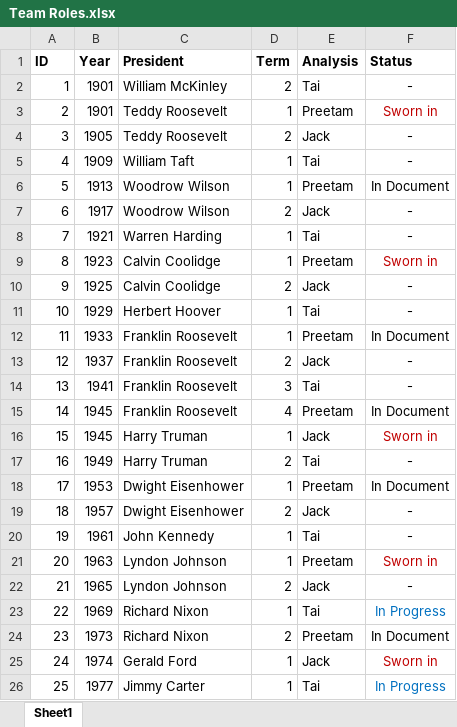
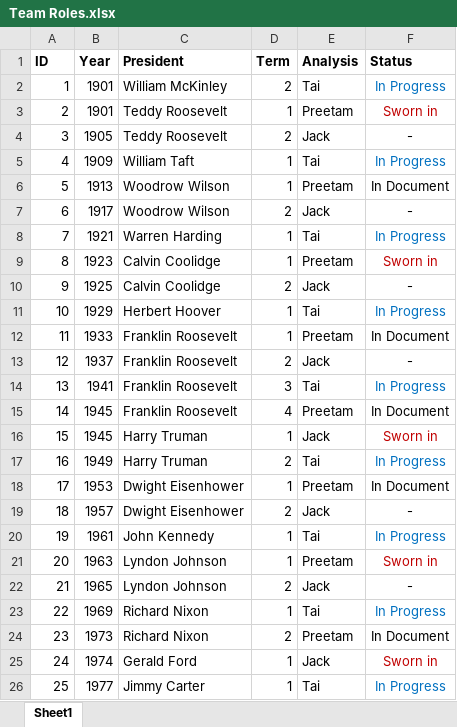
Before and after one commit to taishanahan/Pres-Inaug-Project, an Excel workbook: Team Roles.xlsx, sheet Sheet1, drawn as a sheet; only a part is shown; values as stored, in another font and other column widths than the file's, no borders; the diff names each change by its address in the sheet, - before the commit and + after, or states it on an @@ line.

Commit message:
Harding 1, Hoover 1, McKinley 2, Taft 1, Schema update, and team roles update

```diff
--- a/Team Roles.xlsx (sheet Sheet1)
+++ b/Team Roles.xlsx (sheet Sheet1)
-F2 (Status): -
+F2 (Status): In Progress
-F2 text colour: black
+F2 text colour: #0070C0
-F5 (Status): -
+F5 (Status): In Progress
-F5 text colour: black
+F5 text colour: #0070C0
-F8 (Status): -
+F8 (Status): In Progress
-F8 text colour: black
+F8 text colour: #0070C0
-F11 (Status): -
+F11 (Status): In Progress
-F11 text colour: black
+F11 text colour: #0070C0
-F14 (Status): -
+F14 (Status): In Progress
-F14 text colour: black
+F14 text colour: #0070C0
-F17 (Status): -
+F17 (Status): In Progress
-F17 text colour: black
+F17 text colour: #0070C0
-F20 (Status): -
+F20 (Status): In Progress
-F20 text colour: black
+F20 text colour: #0070C0
```
Also changed, not shown: 5 other files.
